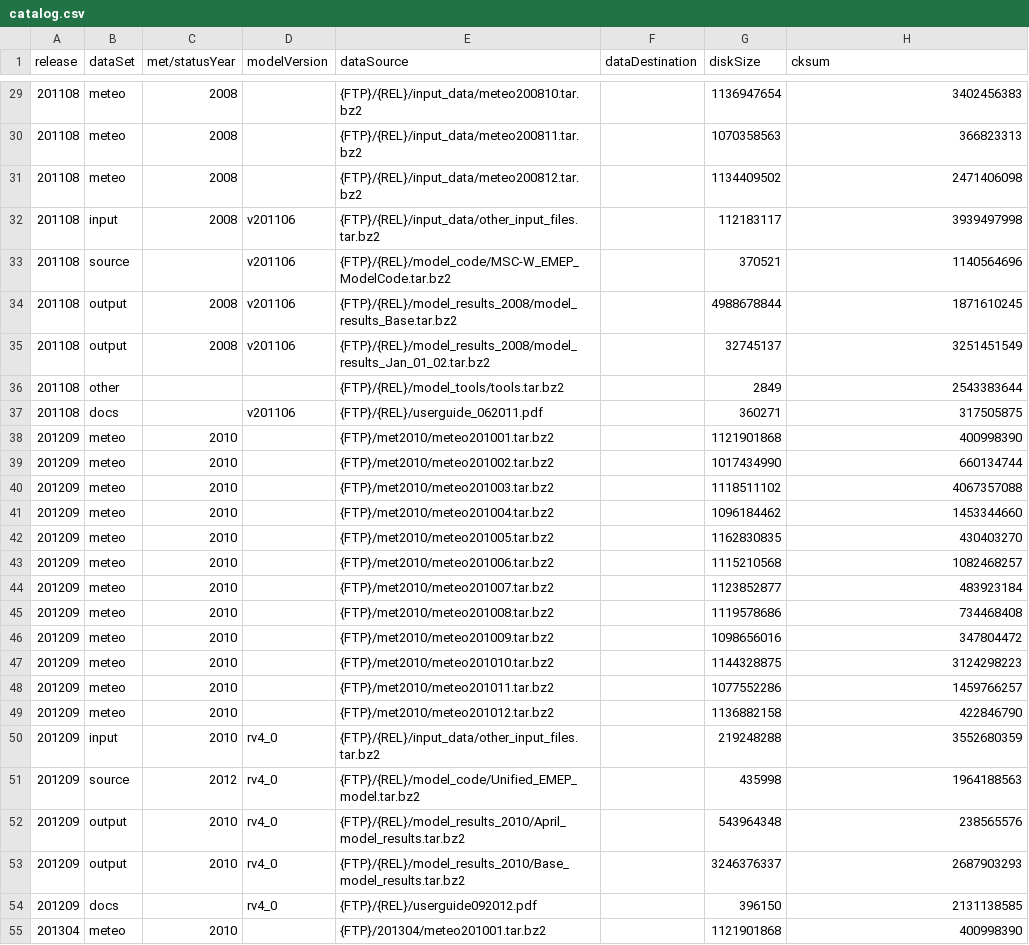
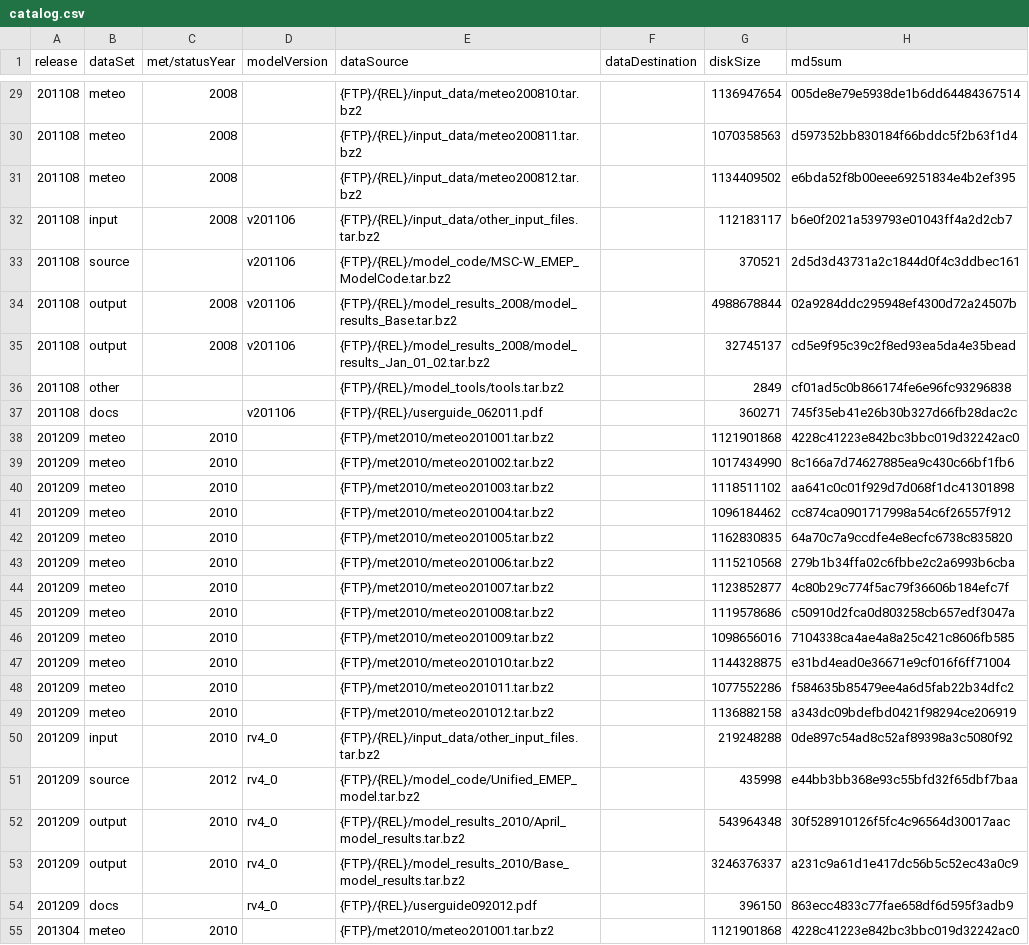
Before and after one commit to metno/emep-ctm, a CSV file: catalog.csv, drawn as a sheet; only a part is shown, gaps mark what is left out; the diff covers the shown part only.

Commit message:
use md5sum instead of cksum

```diff
--- a/catalog.csv
+++ b/catalog.csv
@@ -1 +1 @@
-release,dataSet,met/statusYear,modelVersion,dataSource,dataDestination,diskSize,cksum
+release,dataSet,met/statusYear,modelVersion,dataSource,dataDestination,diskSize,md5sum
@@ -29,27 +29,27 @@ release,dataSet,met/statusYear,modelVersion,dataSource,dataDestination,diskSize,
-201108,meteo,2008,,{FTP}/{REL}/input_data/meteo200810.tar.bz2,,1136947654,3402456383
-201108,meteo,2008,,{FTP}/{REL}/input_data/meteo200811.tar.bz2,,1070358563,366823313
-201108,meteo,2008,,{FTP}/{REL}/input_data/meteo200812.tar.bz2,,1134409502,2471406098
-201108,input,2008,v201106,{FTP}/{REL}/input_data/other_input_files.tar.bz2,,112183117,3939497998
-201108,source,,v201106,{FTP}/{REL}/model_code/MSC-W_EMEP_ModelCode.tar.bz2,,370521,1140564696
-201108,output,2008,v201106,{FTP}/{REL}/model_results_2008/model_results_Base.tar.bz2,,4988678844,1871610245
-201108,output,2008,v201106,{FTP}/{REL}/model_results_2008/model_results_Jan_01_02.tar.bz2,,32745137,3251451549
-201108,other,,,{FTP}/{REL}/model_tools/tools.tar.bz2,,2849,2543383644
-201108,docs,,v201106,{FTP}/{REL}/userguide_062011.pdf,,360271,317505875
-201209,meteo,2010,,{FTP}/met2010/meteo201001.tar.bz2,,1121901868,400998390
-201209,meteo,2010,,{FTP}/met2010/meteo201002.tar.bz2,,1017434990,660134744
-201209,meteo,2010,,{FTP}/met2010/meteo201003.tar.bz2,,1118511102,4067357088
-201209,meteo,2010,,{FTP}/met2010/meteo201004.tar.bz2,,1096184462,1453344660
-201209,meteo,2010,,{FTP}/met2010/meteo201005.tar.bz2,,1162830835,430403270
-201209,meteo,2010,,{FTP}/met2010/meteo201006.tar.bz2,,1115210568,1082468257
-201209,meteo,2010,,{FTP}/met2010/meteo201007.tar.bz2,,1123852877,483923184
-201209,meteo,2010,,{FTP}/met2010/meteo201008.tar.bz2,,1119578686,734468408
-201209,meteo,2010,,{FTP}/met2010/meteo201009.tar.bz2,,1098656016,347804472
-201209,meteo,2010,,{FTP}/met2010/meteo201010.tar.bz2,,1144328875,3124298223
-201209,meteo,2010,,{FTP}/met2010/meteo201011.tar.bz2,,1077552286,1459766257
-201209,meteo,2010,,{FTP}/met2010/meteo201012.tar.bz2,,1136882158,422846790
-201209,input,2010,rv4_0,{FTP}/{REL}/input_data/other_input_files.tar.bz2,,219248288,3552680359
-201209,source,2012,rv4_0,{FTP}/{REL}/model_code/Unified_EMEP_model.tar.bz2,,435998,1964188563
-201209,output,2010,rv4_0,{FTP}/{REL}/model_results_2010/April_model_results.tar.bz2,,543964348,238565576
-201209,output,2010,rv4_0,{FTP}/{REL}/model_results_2010/Base_model_results.tar.bz2,,3246376337,2687903293
-201209,docs,,rv4_0,{FTP}/{REL}/userguide092012.pdf,,396150,2131138585
-201304,meteo,2010,,{FTP}/201304/meteo201001.tar.bz2,,1121901868,400998390
+201108,meteo,2008,,{FTP}/{REL}/input_data/meteo200810.tar.bz2,,1136947654,005de8e79e5938de1b6dd64484367514
+201108,meteo,2008,,{FTP}/{REL}/input_data/meteo200811.tar.bz2,,1070358563,d597352bb830184f66bddc5f2b63f1d4
+201108,meteo,2008,,{FTP}/{REL}/input_data/meteo200812.tar.bz2,,1134409502,e6bda52f8b00eee69251834e4b2ef395
+201108,input,2008,v201106,{FTP}/{REL}/input_data/other_input_files.tar.bz2,,112183117,b6e0f2021a539793e01043ff4a2d2cb7
+201108,source,,v201106,{FTP}/{REL}/model_code/MSC-W_EMEP_ModelCode.tar.bz2,,370521,2d5d3d43731a2c1844d0f4c3ddbec161
+201108,output,2008,v201106,{FTP}/{REL}/model_results_2008/model_results_Base.tar.bz2,,4988678844,02a9284ddc295948ef4300d72a24507b
+201108,output,2008,v201106,{FTP}/{REL}/model_results_2008/model_results_Jan_01_02.tar.bz2,,32745137,cd5e9f95c39c2f8ed93ea5da4e35bead
+201108,other,,,{FTP}/{REL}/model_tools/tools.tar.bz2,,2849,cf01ad5c0b866174fe6e96fc93296838
+201108,docs,,v201106,{FTP}/{REL}/userguide_062011.pdf,,360271,745f35eb41e26b30b327d66fb28dac2c
+201209,meteo,2010,,{FTP}/met2010/meteo201001.tar.bz2,,1121901868,4228c41223e842bc3bbc019d32242ac0
+201209,meteo,2010,,{FTP}/met2010/meteo201002.tar.bz2,,1017434990,8c166a7d74627885ea9c430c66bf1fb6
+201209,meteo,2010,,{FTP}/met2010/meteo201003.tar.bz2,,1118511102,aa641c0c01f929d7d068f1dc41301898
+201209,meteo,2010,,{FTP}/met2010/meteo201004.tar.bz2,,1096184462,cc874ca0901717998a54c6f26557f912
+201209,meteo,2010,,{FTP}/met2010/meteo201005.tar.bz2,,1162830835,64a70c7a9ccdfe4e8ecfc6738c835820
+201209,meteo,2010,,{FTP}/met2010/meteo201006.tar.bz2,,1115210568,279b1b34ffa02c6fbbe2c2a6993b6cba
+201209,meteo,2010,,{FTP}/met2010/meteo201007.tar.bz2,,1123852877,4c80b29c774f5ac79f36606b184efc7f
+201209,meteo,2010,,{FTP}/met2010/meteo201008.tar.bz2,,1119578686,c50910d2fca0d803258cb657edf3047a
+201209,meteo,2010,,{FTP}/met2010/meteo201009.tar.bz2,,1098656016,7104338ca4ae4a8a25c421c8606fb585
+201209,meteo,2010,,{FTP}/met2010/meteo201010.tar.bz2,,1144328875,e31bd4ead0e36671e9cf016f6ff71004
+201209,meteo,2010,,{FTP}/met2010/meteo201011.tar.bz2,,1077552286,f584635b85479ee4a6d5fab22b34dfc2
+201209,meteo,2010,,{FTP}/met2010/meteo201012.tar.bz2,,1136882158,a343dc09bdefbd0421f98294ce206919
+201209,input,2010,rv4_0,{FTP}/{REL}/input_data/other_input_files.tar.bz2,,219248288,0de897c54ad8c52af89398a3c5080f92
+201209,source,2012,rv4_0,{FTP}/{REL}/model_code/Unified_EMEP_model.tar.bz2,,435998,e44bb3bb368e93c55bfd32f65dbf7baa
+201209,output,2010,rv4_0,{FTP}/{REL}/model_results_2010/April_model_results.tar.bz2,,543964348,30f528910126f5fc4c96564d30017aac
+201209,output,2010,rv4_0,{FTP}/{REL}/model_results_2010/Base_model_results.tar.bz2,,3246376337,a231c9a61d1e417dc56b5c52ec43a0c9
+201209,docs,,rv4_0,{FTP}/{REL}/userguide092012.pdf,,396150,863ecc4833c77fae658df6d595f3adb9
+201304,meteo,2010,,{FTP}/met2010/meteo201001.tar.bz2,,1121901868,4228c41223e842bc3bbc019d32242ac0
```
Also changed, not shown: 107 edited cells elsewhere in this file, 1 other file.
